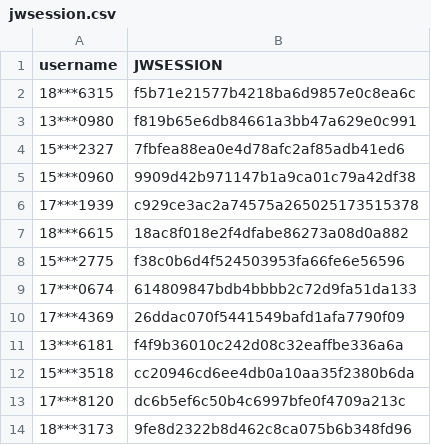
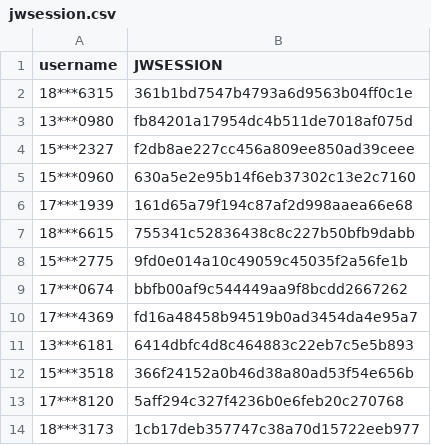
Before and after one commit to wangyuxiang123/XPUWeeklypunch, a CSV file: jwsession.csv, drawn as a sheet.

Commit message:
update

```diff
--- a/jwsession.csv
+++ b/jwsession.csv
@@ -1,14 +1,14 @@
 username,JWSESSION
-18***6315,f5b71e21577b4218ba6d9857e0c8ea6c
-13***0980,f819b65e6db84661a3bb47a629e0c991
-15***2327,7fbfea88ea0e4d78afc2af85adb41ed6
-15***0960,9909d42b971147b1a9ca01c79a42df38
-17***1939,c929ce3ac2a74575a265025173515378
-18***6615,18ac8f018e2f4dfabe86273a08d0a882
-15***2775,f38c0b6d4f524503953fa66fe6e56596
-17***0674,614809847bdb4bbbb2c72d9fa51da133
-17***4369,26ddac070f5441549bafd1afa7790f09
-13***6181,f4f9b36010c242d08c32eaffbe336a6a
-15***3518,cc20946cd6ee4db0a10aa35f2380b6da
-17***8120,dc6b5ef6c50b4c6997bfe0f4709a213c
-18***3173,9fe8d2322b8d462c8ca075b6b348fd96
+18***6315,361b1bd7547b4793a6d9563b04ff0c1e
+13***0980,fb84201a17954dc4b511de7018af075d
+15***2327,f2db8ae227cc456a809ee850ad39ceee
+15***0960,630a5e2e95b14f6eb37302c13e2c7160
+17***1939,161d65a79f194c87af2d998aaea66e68
+18***6615,755341c52836438c8c227b50bfb9dabb
+15***2775,9fd0e014a10c49059c45035f2a56fe1b
+17***0674,bbfb00af9c544449aa9f8bcdd2667262
+17***4369,fd16a48458b94519b0ad3454da4e95a7
+13***6181,6414dbfc4d8c464883c22eb7c5e5b893
+15***3518,366f24152a0b46d38a80ad53f54e656b
+17***8120,5aff294c327f4236b0e6feb20c270768
+18***3173,1cb17deb357747c38a70d15722eeb977
```
